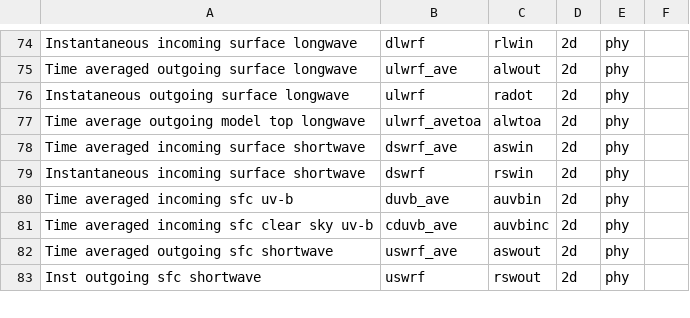
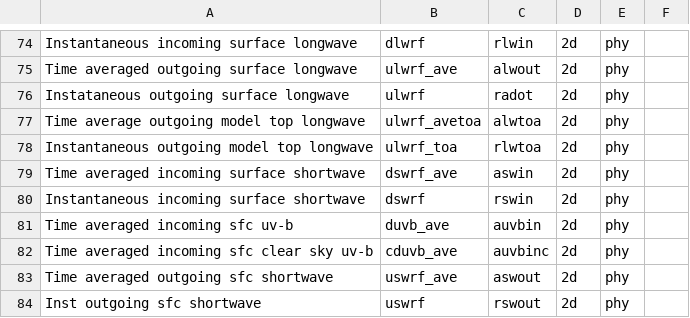
Before and after one commit to NOAA-EMC/UPP, a CSV file: docs/UFS_unified_variables_table.csv, drawn as a sheet; only a part is shown, gaps mark what is left out; the diff names each change by its address in the sheet, - before the commit and + after, or states it on an @@ line.

Commit message:
add ulwrf_toa

```diff
--- a/docs/UFS_unified_variables_table.csv
+++ b/docs/UFS_unified_variables_table.csv
+row 78: Instantaneous outgoing model top longwave | ulwrf_toa | rlwtoa | 2d | phy
```
